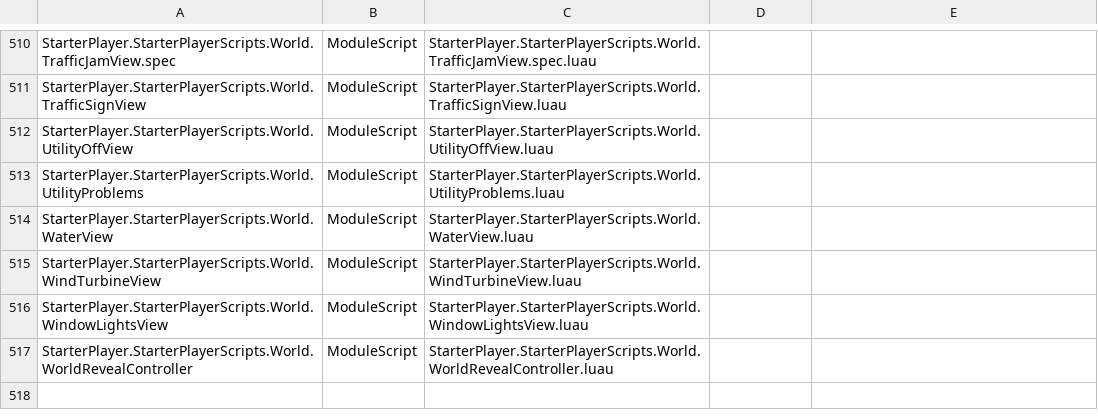
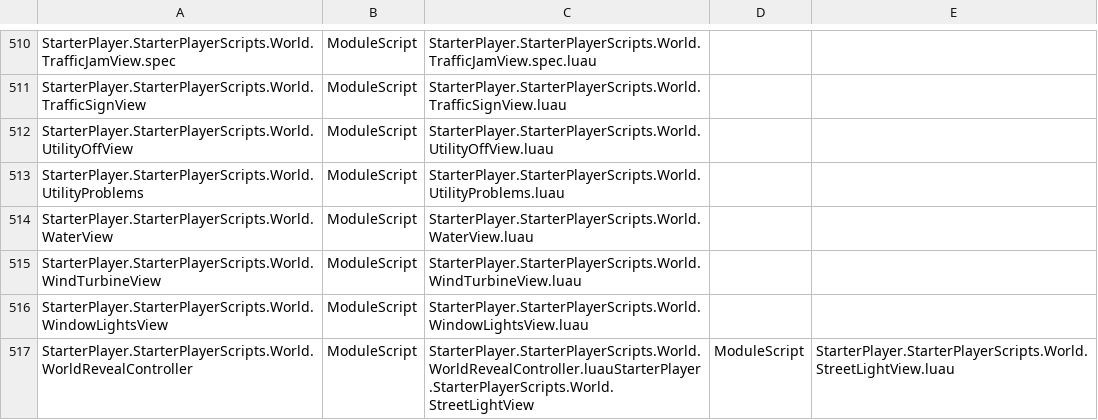
Before and after one commit to shamir123123/unity-project1-, a TSV file: src/_manifest.tsv, drawn as a sheet; only a part is shown, gaps mark what is left out.

```diff
--- a/src/_manifest.tsv
+++ b/src/_manifest.tsv
@@ -516,2 +516,2 @@ StarterPlayer.StarterPlayerScripts.World.WindTurbineView	ModuleScript	StarterPla
 StarterPlayer.StarterPlayerScripts.World.WindowLightsView	ModuleScript	StarterPlayer.StarterPlayerScripts.World.WindowLightsView.luau
-StarterPlayer.StarterPlayerScripts.World.WorldRevealController	ModuleScript	StarterPlayer.StarterPlayerScripts.World.WorldRevealController.luau
+StarterPlayer.StarterPlayerScripts.World.WorldRevealController	ModuleScript	StarterPlayer.StarterPlayerScripts.World.WorldRevealController.luauStarterPlayer.StarterPlayerScripts.World.StreetLightView	ModuleScript	StarterPlayer.StarterPlayerScripts.World.StreetLightView.luau
```
Also changed, not shown: 6 other files.
